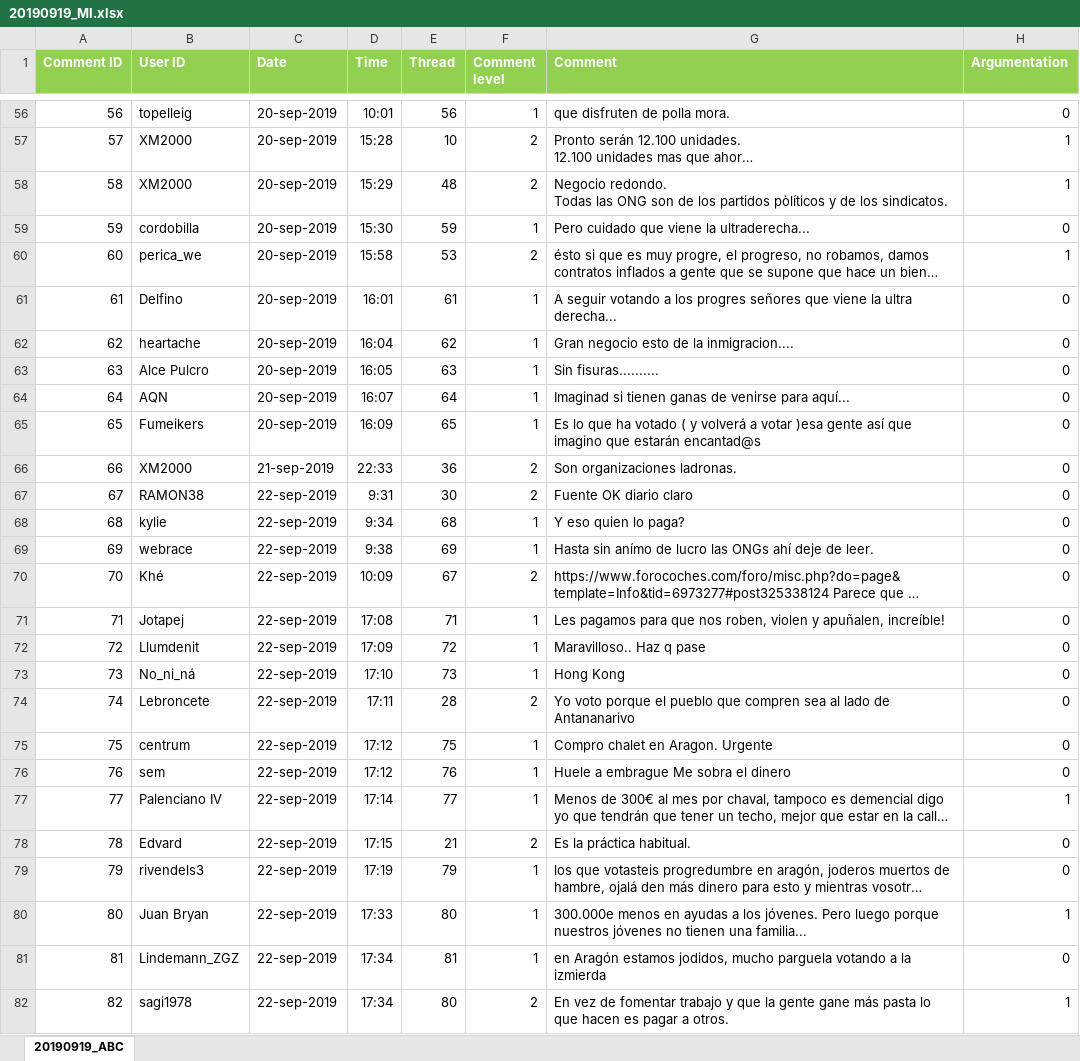
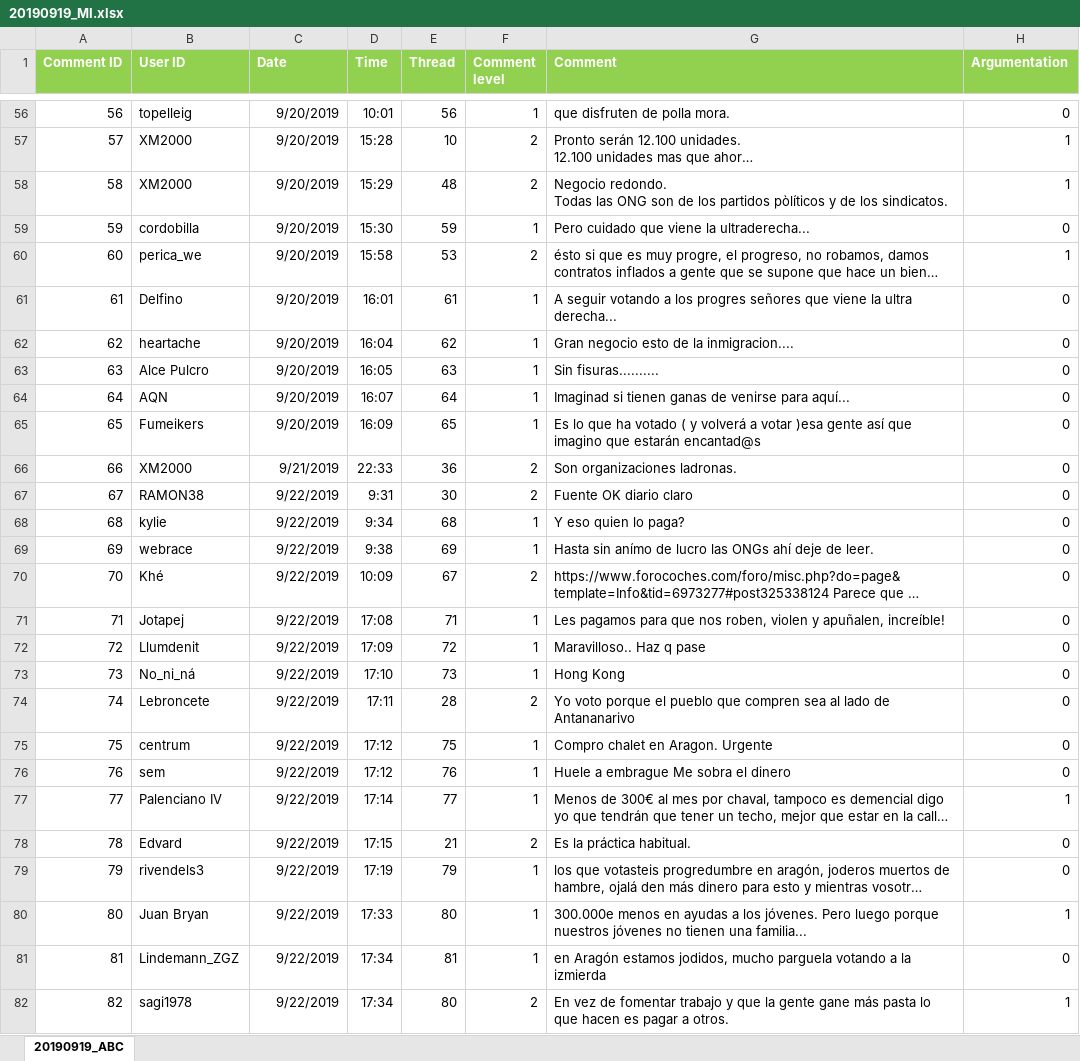
Before and after one commit to francescawright/DataVisualizationInLinguistics, an Excel workbook: DataVisualization/data/dataset por archivos/20190919_MI.xlsx, sheet 20190919_ABC, drawn as a sheet; only a part is shown, gaps mark what is left out; long unchanged cells end in …; values as stored, in another font and other column widths than the file's, no borders; the diff covers the shown part only; the diff names each change by its address in the sheet, - before the commit and + after, or states it on an @@ line.

```diff
--- a/DataVisualization/data/dataset por archivos/20190919_MI.xlsx (sheet 20190919_ABC)
+++ b/DataVisualization/data/dataset por archivos/20190919_MI.xlsx (sheet 20190919_ABC)
-C56:C65 (Date): 20-sep-2019
+C56:C65 (Date): 9/20/2019
-C66 (Date): 21-sep-2019
+C66 (Date): 9/21/2019
-C67:C82 (Date): 22-sep-2019
+C67:C82 (Date): 9/22/2019
```
Also changed, not shown: 105 edited cells elsewhere in this sheet, DataVisualization/data/dataset por archivos/20190513_MI.xlsx, DataVisualization/data/dataset por archivos/20200725_CR.xlsx, 51 other files.
